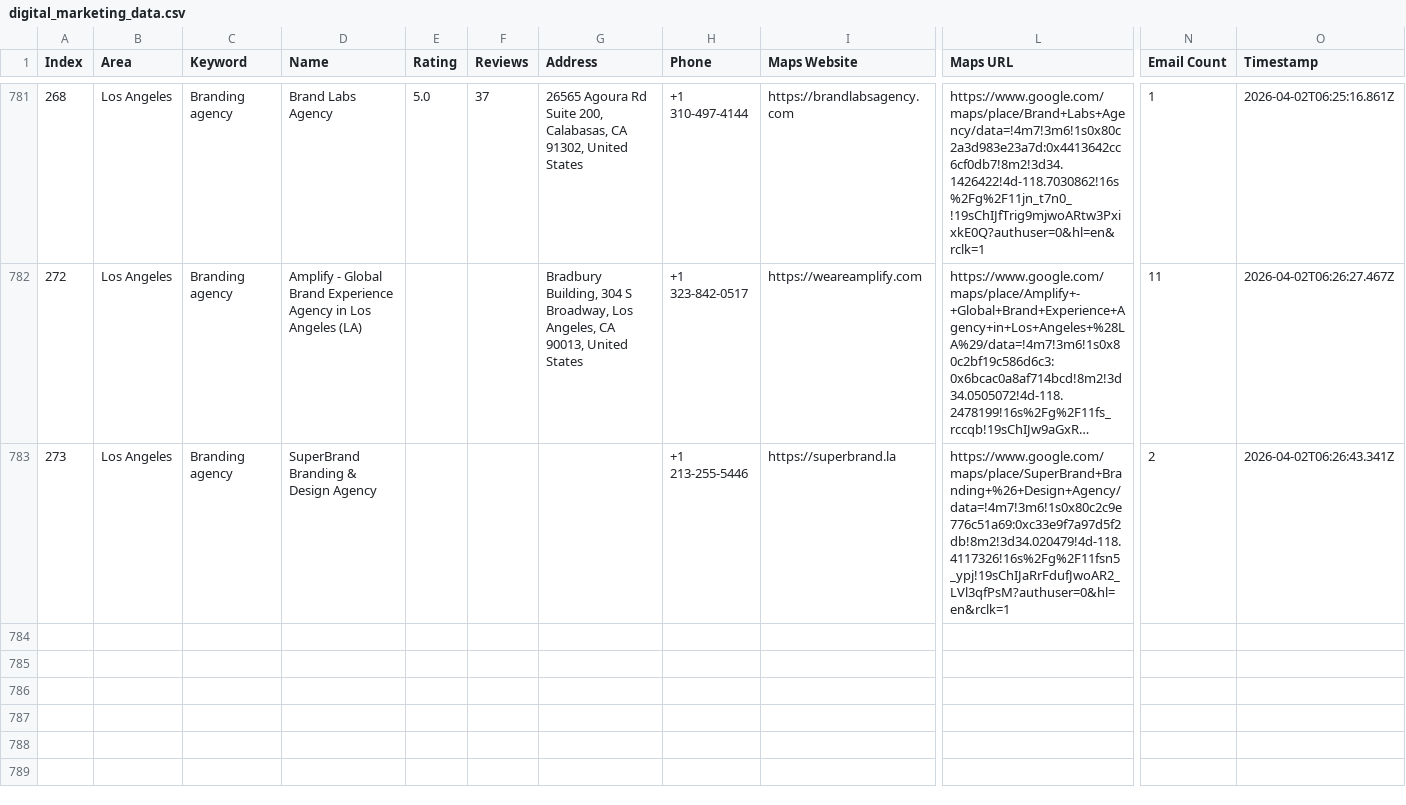
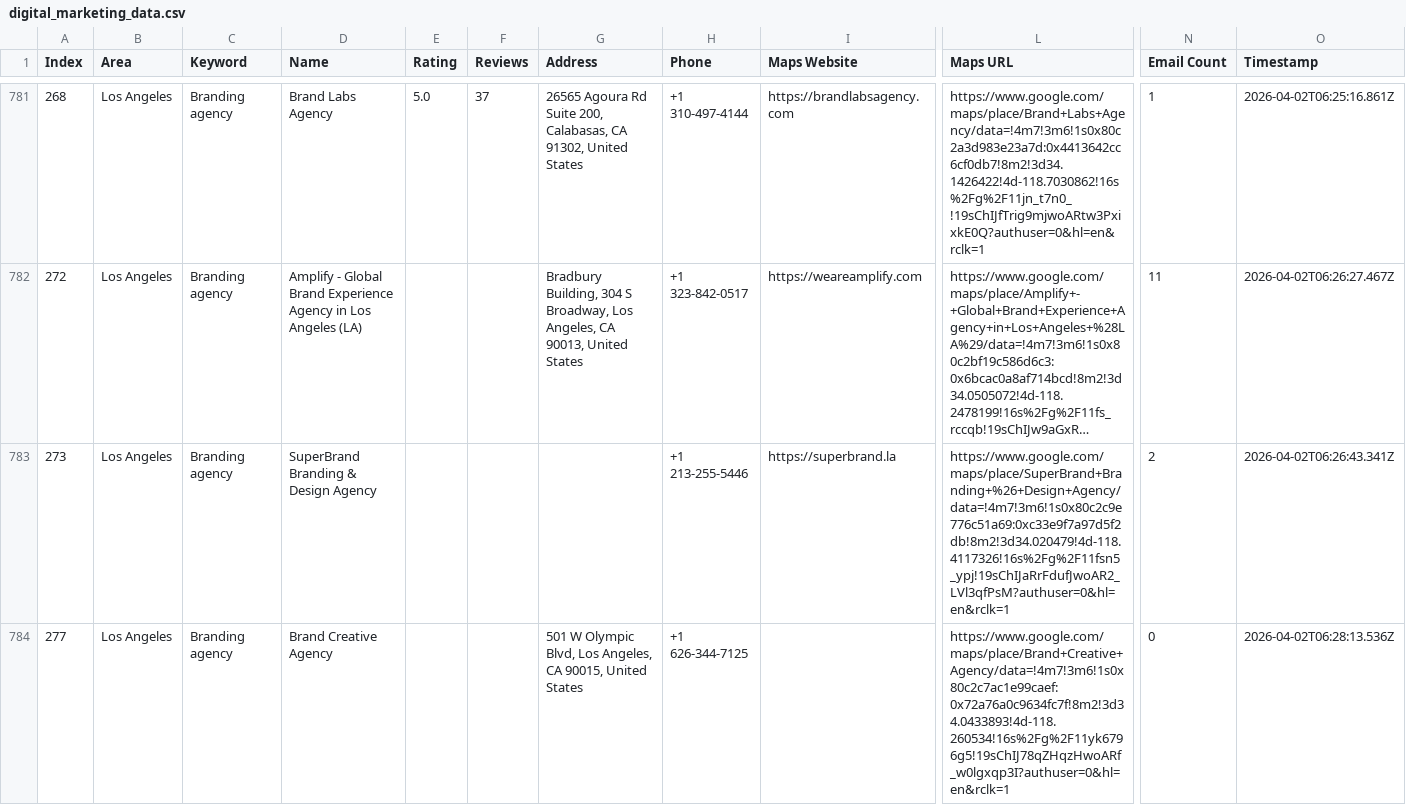
Before and after one commit to farhan281/hcf, a CSV file: digital_marketing_data.csv, drawn as a sheet; only a part is shown, gaps mark what is left out; long unchanged cells end in …; rows hold the shown columns only; the diff names each change by its address in the sheet, - before the commit and + after, or states it on an @@ line.

Commit message:
auto: 2026-04-02T06:28:16.605Z

```diff
--- a/digital_marketing_data.csv
+++ b/digital_marketing_data.csv
+row 784: 277 | Los Angeles | Branding agency | Brand Creative Agency |  |  | 501 W Olympic Blvd, Los Angeles, CA 90015, United States | +1 626-344-7125 |  | https://www.google.com/maps/place/Brand+Creative+Agency/data=!4m7!3m6!1s0x80c2c7ac1e99caef:0x72a76a0c9634fc7f!8m2!3d34.0433893!4d-118.260534!16s%2Fg%2F11yk6796g5!19sChIJ78qZHqzHwoARf_w0lgxqp3I?authuser=0&hl=en&rclk=1 | 0 | 2026-04-02T06:28:13.536Z
```
